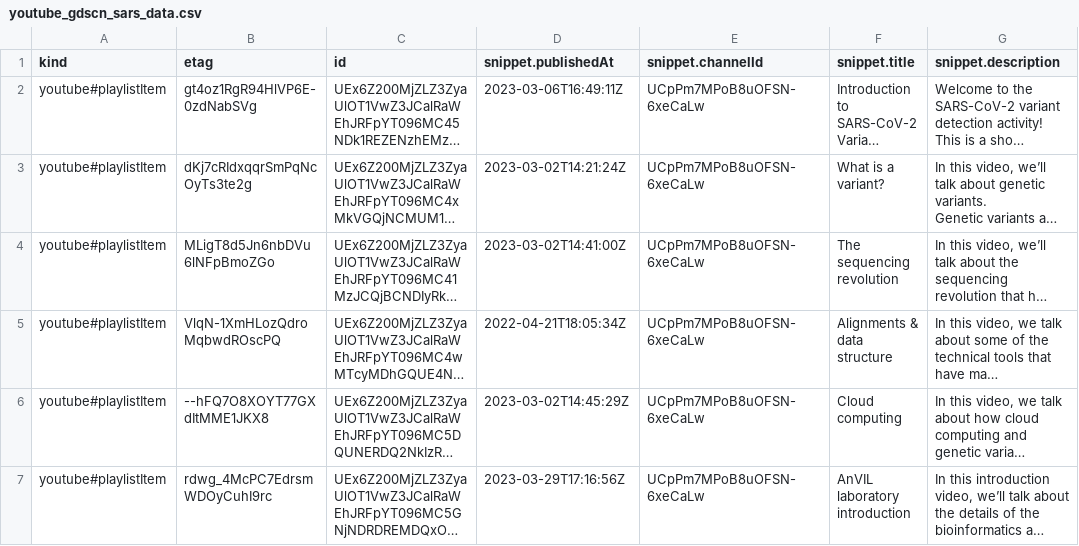
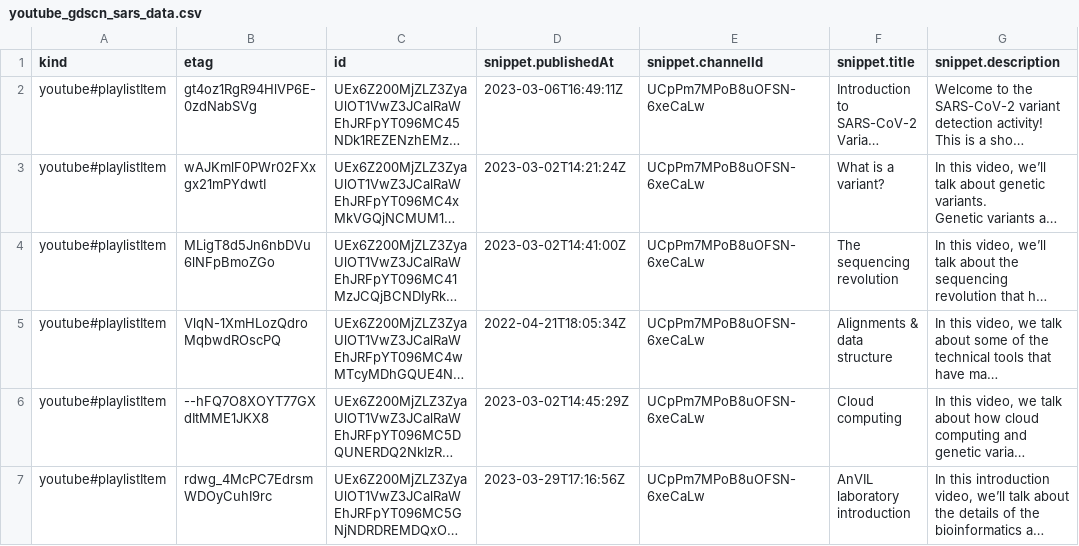
Before and after one commit to fhdsl/AnVIL_Collection, a CSV file: resources/youtube_gdscn_sars_data.csv, drawn as a sheet; only a part is shown; long unchanged cells end in …; the diff names each change by its address in the sheet, - before the commit and + after, or states it on an @@ line.

```diff
--- a/resources/youtube_gdscn_sars_data.csv
+++ b/resources/youtube_gdscn_sars_data.csv
-B3 (etag): dKj7cRIdxqqrSmPqNcOyTs3te2g
+B3 (etag): wAJKmlF0PWr02FXxgx21mPYdwtI
```
Also changed, not shown: resources/collection.tsv, resources/youtube_anvil_wdl_data.csv, 4 other files.
